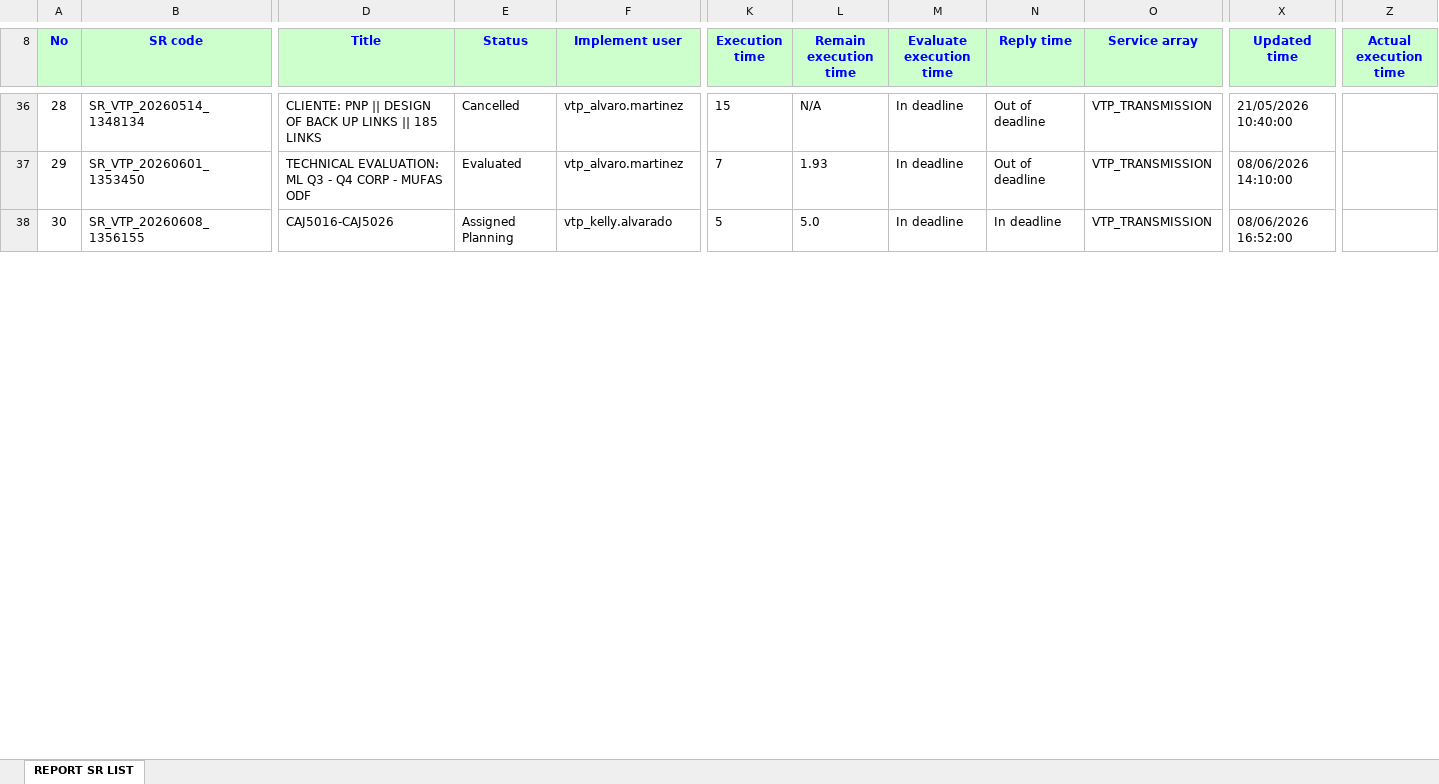
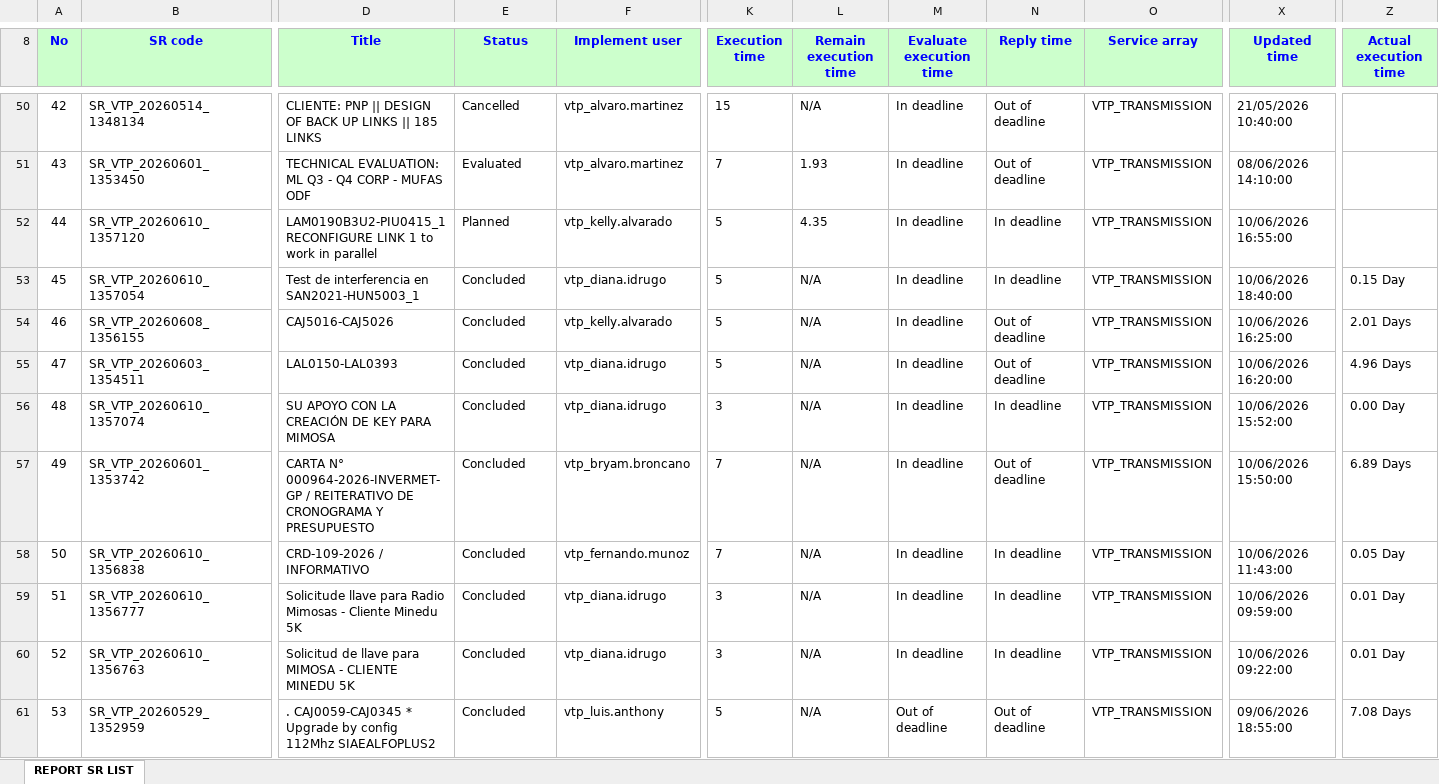
Before and after one commit to alvaromartinezg/sr_dashboard, an Excel workbook: SR_REPORT.xlsx, sheet REPORT SR LIST, drawn as a sheet; only a part is shown, gaps mark what is left out; values as stored, in another font and other column widths than the file's, no borders; addresses are those after the commit; rows hold the shown columns only; the diff covers the shown part only; the diff names each change by its address in the sheet, - before the commit and + after, or states it on an @@ line.

Commit message:
update SR report

```diff
--- a/SR_REPORT.xlsx (sheet REPORT SR LIST)
+++ b/SR_REPORT.xlsx (sheet REPORT SR LIST)
@@ column A (No) renumbered from row 16 down @@
+row 52: 44 | SR_VTP_20260610_1357120 | LAM0190B3U2-PIU0415_1 RECONFIGURE LINK 1 to work in parallel | Planned | vtp_kelly.alvarado | 5 | 4.35 | In deadline | In deadline | VTP_TRANSMISSION | 10/06/2026 16:55:00
+row 53: 45 | SR_VTP_20260610_1357054 | Test de interferencia en SAN2021-HUN5003_1 | Concluded | vtp_diana.idrugo | 5 | N/A | In deadline | In deadline | VTP_TRANSMISSION | 10/06/2026 18:40:00 | 0.15 Day
-E54 (Status): Assigned Planning
+E54 (Status): Concluded
-L54 (Remain execution time): 5.0
+L54 (Remain execution time): N/A
-N54 (Reply time): In deadline
+N54 (Reply time): Out of deadline
-X54 (Updated time): 08/06/2026 16:52:00
+X54 (Updated time): 10/06/2026 16:25:00
-Z54 (Actual execution time): (empty)
+Z54 (Actual execution time): 2.01 Days
+row 55: 47 | SR_VTP_20260603_1354511 | LAL0150-LAL0393 | Concluded | vtp_diana.idrugo | 5 | N/A | In deadline | Out of deadline | VTP_TRANSMISSION | 10/06/2026 16:20:00 | 4.96 Days
+row 56: 48 | SR_VTP_20260610_1357074 | SU APOYO CON LA CREACIÓN DE KEY PARA MIMOSA | Concluded | vtp_diana.idrugo | 3 | N/A | In deadline | In deadline | VTP_TRANSMISSION | 10/06/2026 15:52:00 | 0.00 Day
+row 57: 49 | SR_VTP_20260601_1353742 | CARTA N° 000964-2026-INVERMET-GP / REITERATIVO DE CRONOGRAMA Y PRESUPUESTO | Concluded | vtp_bryam.broncano | 7 | N/A | In deadline | Out of deadline | VTP_TRANSMISSION | 10/06/2026 15:50:00 | 6.89 Days
+row 58: 50 | SR_VTP_20260610_1356838 | CRD-109-2026 / INFORMATIVO | Concluded | vtp_fernando.munoz | 7 | N/A | In deadline | In deadline | VTP_TRANSMISSION | 10/06/2026 11:43:00 | 0.05 Day
+row 59: 51 | SR_VTP_20260610_1356777 | Solicitude llave para Radio Mimosas - Cliente Minedu 5K | Concluded | vtp_diana.idrugo | 3 | N/A | In deadline | In deadline | VTP_TRANSMISSION | 10/06/2026 09:59:00 | 0.01 Day
+row 60: 52 | SR_VTP_20260610_1356763 | Solicitud de llave para MIMOSA - CLIENTE MINEDU 5K | Concluded | vtp_diana.idrugo | 3 | N/A | In deadline | In deadline | VTP_TRANSMISSION | 10/06/2026 09:22:00 | 0.01 Day
+row 61: 53 | SR_VTP_20260529_1352959 | . CAJ0059-CAJ0345 * Upgrade by config 112Mhz SIAEALFOPLUS2 | Concluded | vtp_luis.anthony | 5 | N/A | Out of deadline | Out of deadline | VTP_TRANSMISSION | 09/06/2026 18:55:00 | 7.08 Days
```
Also changed, not shown: 34 added rows, 14 removed rows, 61 moved rows and 64 edited cells elsewhere in this sheet.
